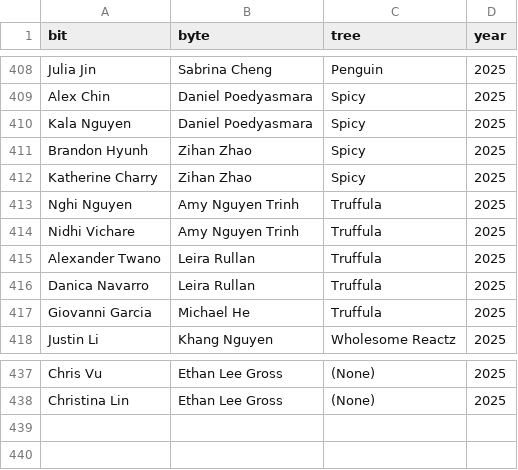
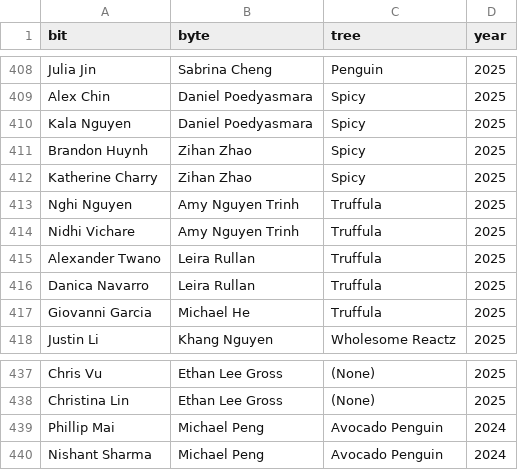
Before and after one commit to LemonCut/bit-byte-tree-viewer, a CSV file: src/data/connections.csv, drawn as a sheet; only a part is shown, gaps mark what is left out.

Commit message:
Matchings fix: Brandon Huynh (spelling), Avocado Penguin pickups 2024

```diff
--- a/src/data/connections.csv
+++ b/src/data/connections.csv
@@ -410,3 +410,3 @@ Alex Chin,Daniel Poedyasmara,Spicy,2025
 Kala Nguyen,Daniel Poedyasmara,Spicy,2025
-Brandon Hyunh,Zihan Zhao,Spicy,2025
+Brandon Huynh,Zihan Zhao,Spicy,2025
 Katherine Charry,Zihan Zhao,Spicy,2025
@@ -438 +438,3 @@ Chris Vu,Ethan Lee Gross,(None),2025
 Christina Lin,Ethan Lee Gross,(None),2025
+Phillip Mai,Michael Peng,Avocado Penguin,2024
+Nishant Sharma,Michael Peng,Avocado Penguin,2024
```
